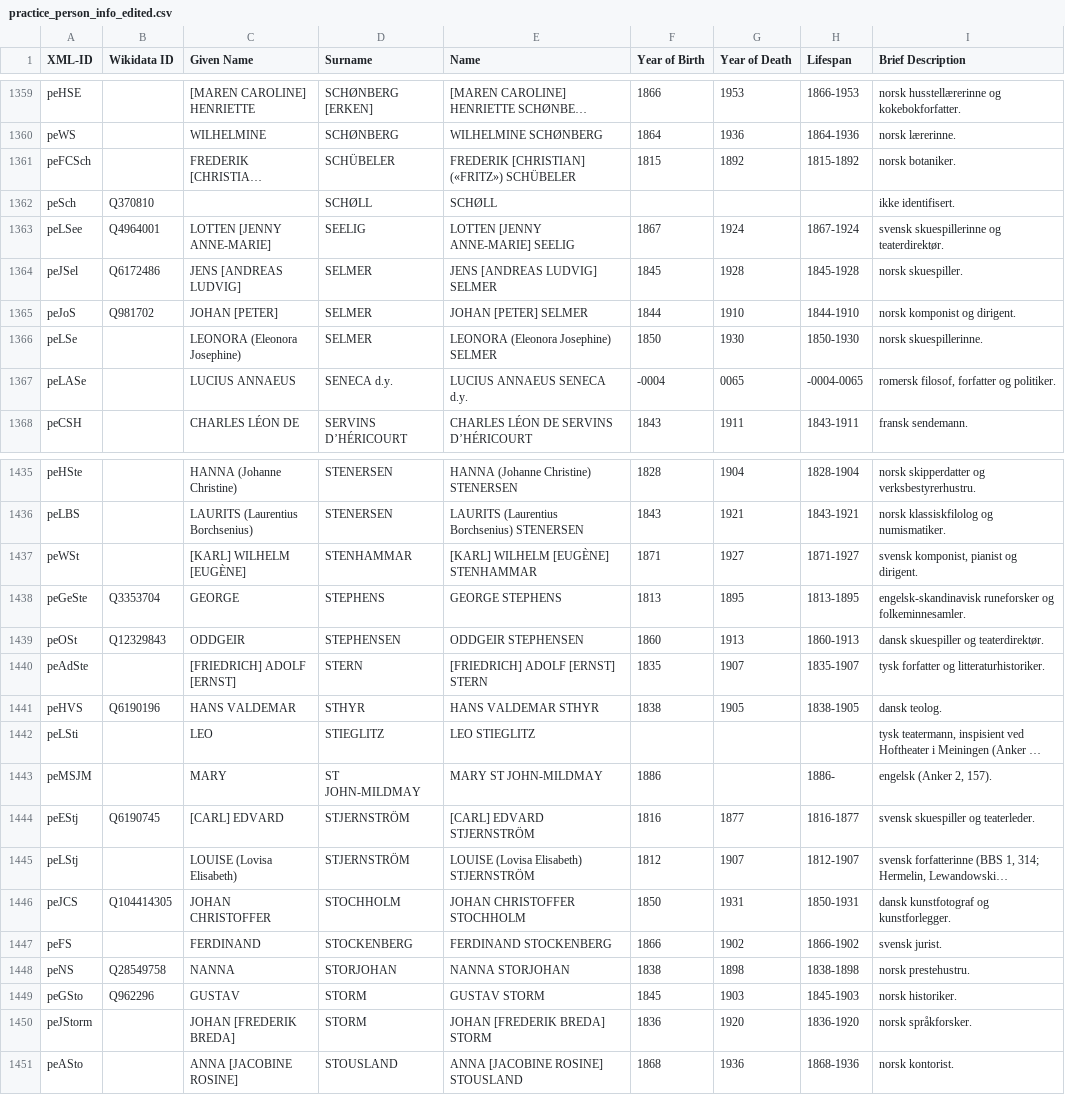
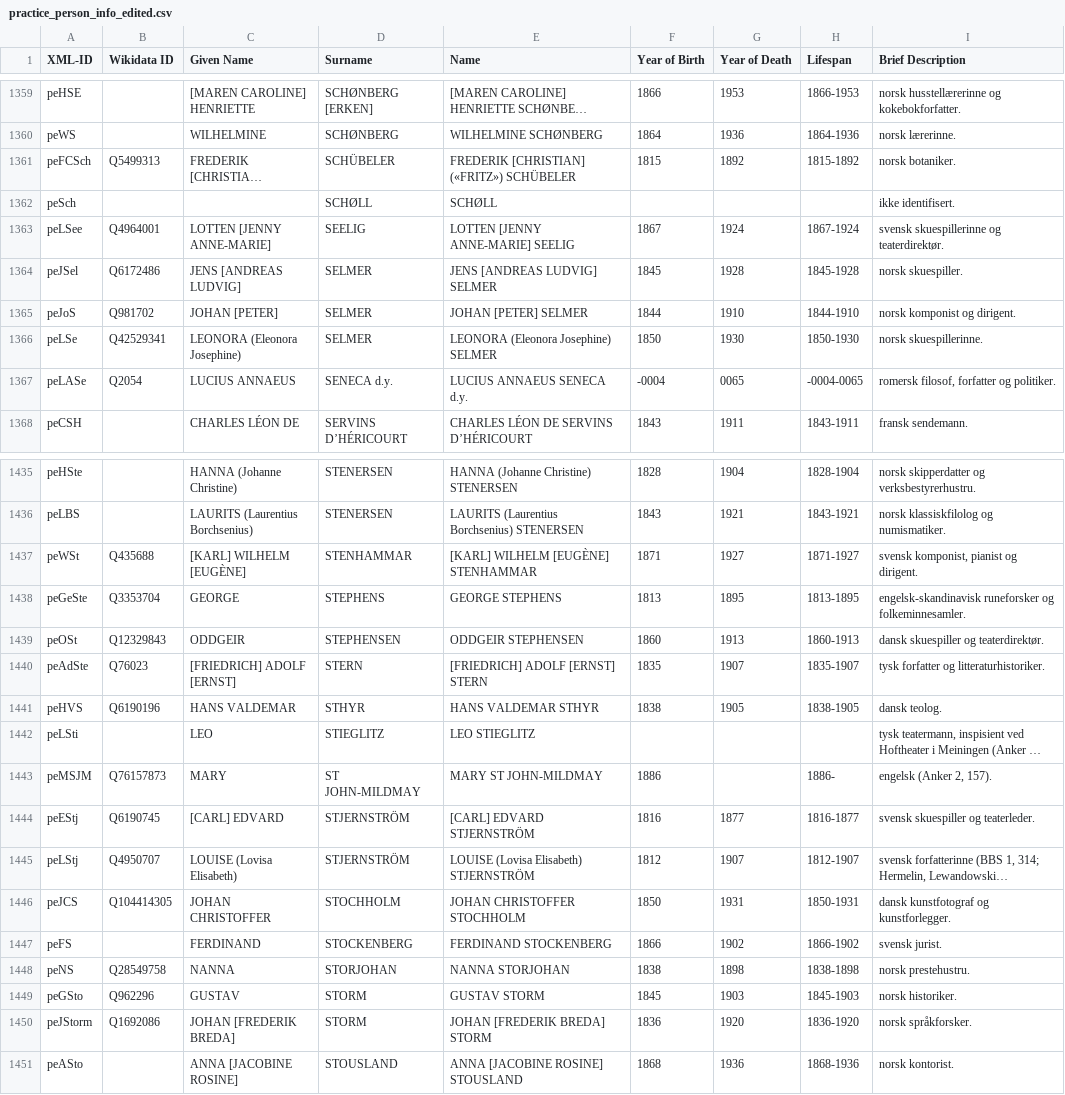
Before and after one commit to ruthsander/Ibsen-Networks, a CSV file: csv/practice_person_info_edited.csv, drawn as a sheet; only a part is shown, gaps mark what is left out; long unchanged cells end in …; the diff covers the shown part only; the diff names each change by its address in the sheet, - before the commit and + after, or states it on an @@ line.

```diff
--- a/csv/practice_person_info_edited.csv
+++ b/csv/practice_person_info_edited.csv
-B1361 (Wikidata ID): (empty)
+B1361 (Wikidata ID): Q5499313
-B1362 (Wikidata ID): Q370810
+B1362 (Wikidata ID): (empty)
-B1366 (Wikidata ID): (empty)
+B1366 (Wikidata ID): Q42529341
-B1367 (Wikidata ID): (empty)
+B1367 (Wikidata ID): Q2054
-B1437 (Wikidata ID): (empty)
+B1437 (Wikidata ID): Q435688
-B1440 (Wikidata ID): (empty)
+B1440 (Wikidata ID): Q76023
-B1443 (Wikidata ID): (empty)
+B1443 (Wikidata ID): Q76157873
-B1445 (Wikidata ID): (empty)
+B1445 (Wikidata ID): Q4950707
-B1450 (Wikidata ID): (empty)
+B1450 (Wikidata ID): Q1692086
```
Also changed, not shown: 36 edited cells elsewhere in this file.
